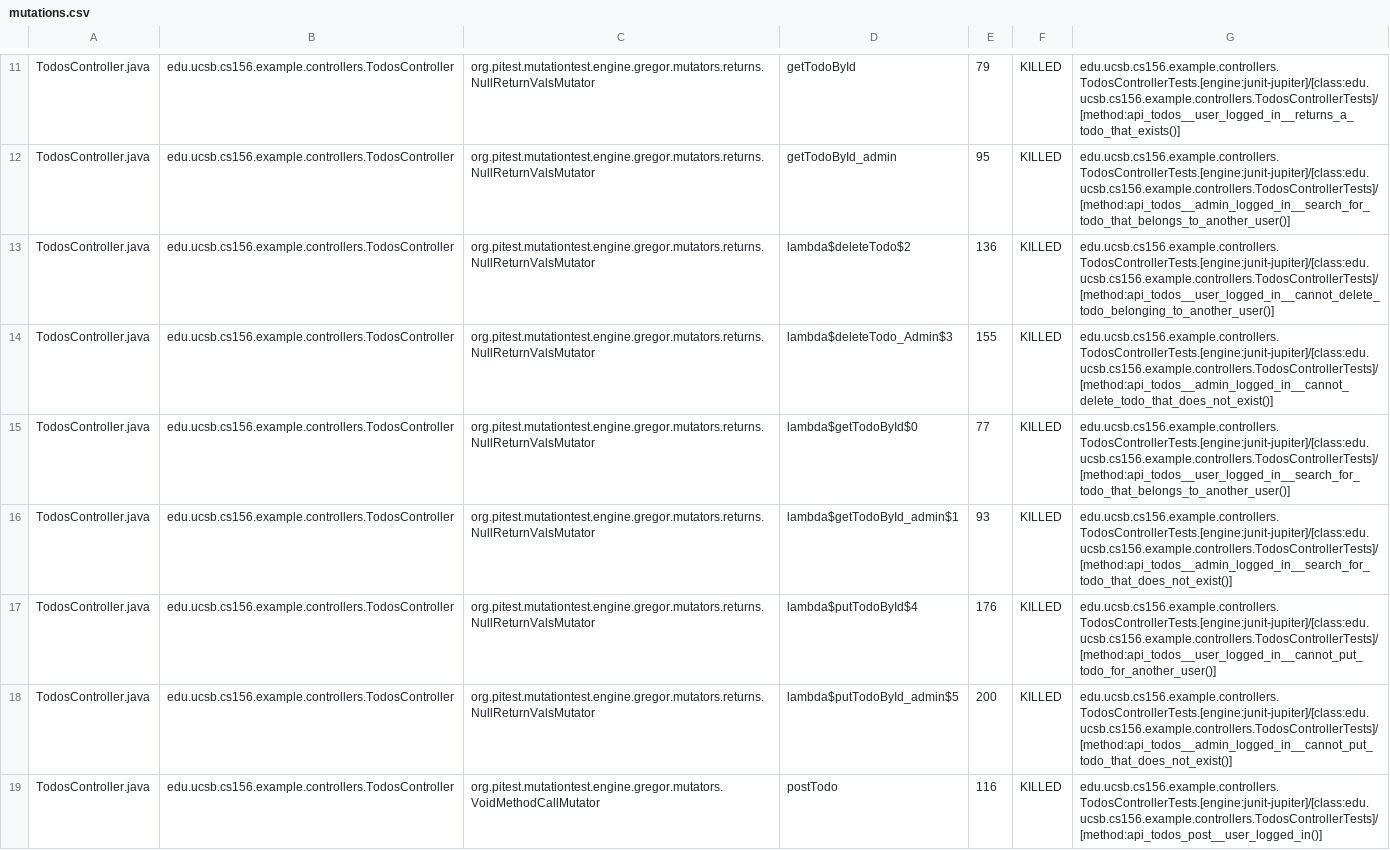
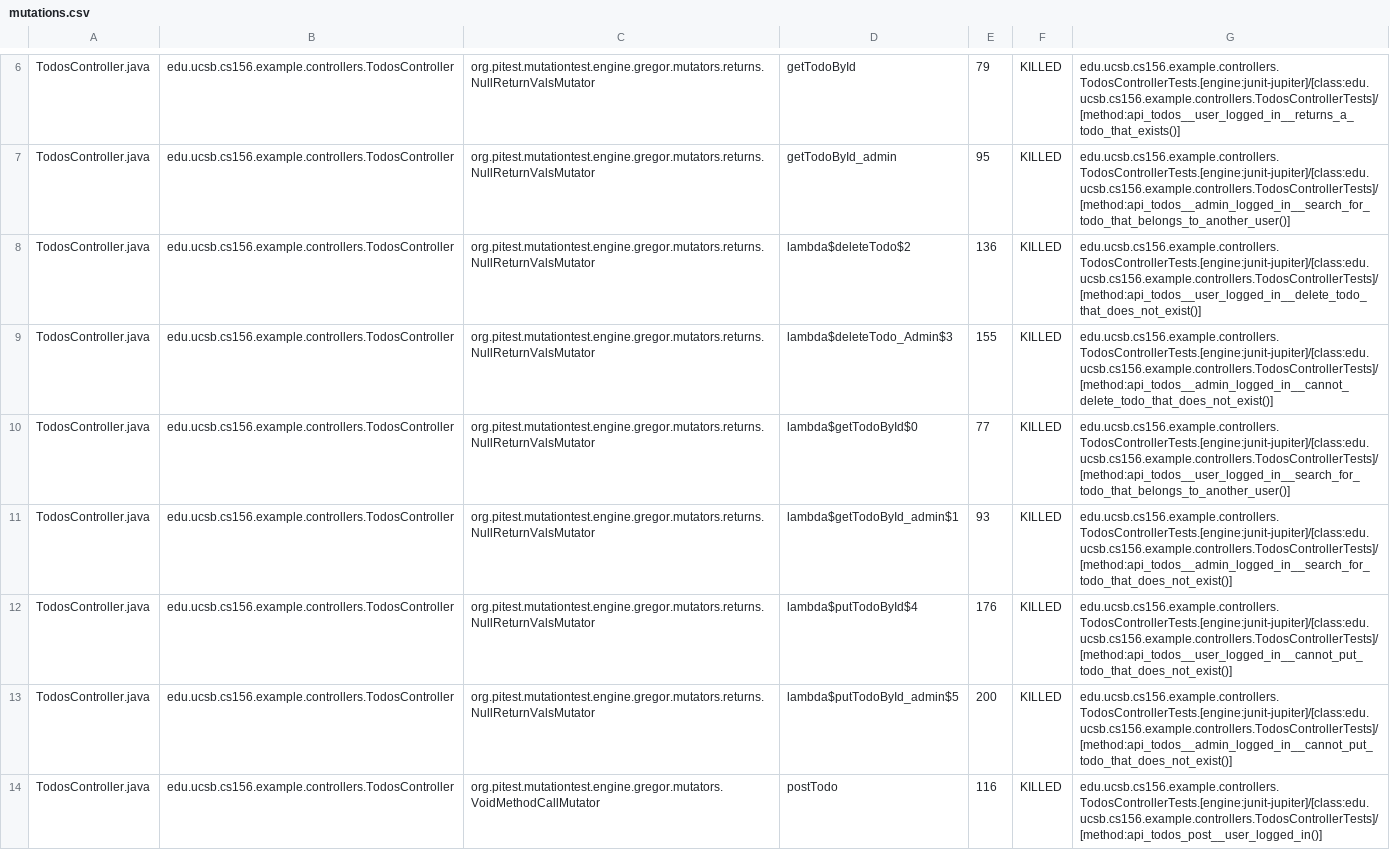
Before and after one commit to ucsb-cs156-s24/STARTER-jpa03, a CSV file: pitest/mutations.csv, drawn as a sheet; only a part is shown, gaps mark what is left out; the diff covers the shown part only.

Commit message:
Deploying to gh-pages from @ ucsb-cs156-s24/STARTER-jpa03@519e6f1e49b66977b658d468e251d82216a5f64f 🚀

```diff
--- a/pitest/mutations.csv
+++ b/pitest/mutations.csv
@@ -12,3 +7,3 @@ TodosController.java,edu.ucsb.cs156.example.controllers.TodosController,org.pite
 TodosController.java,edu.ucsb.cs156.example.controllers.TodosController,org.pitest.mutationtest.engine.gregor.mutators.returns.NullReturnValsMutator,getTodoById_admin,95,KILLED,edu.ucsb.cs156.example.controllers.TodosControllerTests.[engine:junit-jupiter]/[class:edu.ucsb.cs156.example.controllers.TodosControllerTests]/[method:api_todos__admin_logged_in__search_for_todo_that_belongs_to_another_user()]
-TodosController.java,edu.ucsb.cs156.example.controllers.TodosController,org.pitest.mutationtest.engine.gregor.mutators.returns.NullReturnValsMutator,lambda$deleteTodo$2,136,KILLED,edu.ucsb.cs156.example.controllers.TodosControllerTests.[engine:junit-jupiter]/[class:edu.ucsb.cs156.example.controllers.TodosControllerTests]/[method:api_todos__user_logged_in__cannot_delete_todo_belonging_to_another_user()]
+TodosController.java,edu.ucsb.cs156.example.controllers.TodosController,org.pitest.mutationtest.engine.gregor.mutators.returns.NullReturnValsMutator,lambda$deleteTodo$2,136,KILLED,edu.ucsb.cs156.example.controllers.TodosControllerTests.[engine:junit-jupiter]/[class:edu.ucsb.cs156.example.controllers.TodosControllerTests]/[method:api_todos__user_logged_in__delete_todo_that_does_not_exist()]
 TodosController.java,edu.ucsb.cs156.example.controllers.TodosController,org.pitest.mutationtest.engine.gregor.mutators.returns.NullReturnValsMutator,lambda$deleteTodo_Admin$3,155,KILLED,edu.ucsb.cs156.example.controllers.TodosControllerTests.[engine:junit-jupiter]/[class:edu.ucsb.cs156.example.controllers.TodosControllerTests]/[method:api_todos__admin_logged_in__cannot_delete_todo_that_does_not_exist()]
@@ -16,3 +11,3 @@ TodosController.java,edu.ucsb.cs156.example.controllers.TodosController,org.pite
 TodosController.java,edu.ucsb.cs156.example.controllers.TodosController,org.pitest.mutationtest.engine.gregor.mutators.returns.NullReturnValsMutator,lambda$getTodoById_admin$1,93,KILLED,edu.ucsb.cs156.example.controllers.TodosControllerTests.[engine:junit-jupiter]/[class:edu.ucsb.cs156.example.controllers.TodosControllerTests]/[method:api_todos__admin_logged_in__search_for_todo_that_does_not_exist()]
-TodosController.java,edu.ucsb.cs156.example.controllers.TodosController,org.pitest.mutationtest.engine.gregor.mutators.returns.NullReturnValsMutator,lambda$putTodoById$4,176,KILLED,edu.ucsb.cs156.example.controllers.TodosControllerTests.[engine:junit-jupiter]/[class:edu.ucsb.cs156.example.controllers.TodosControllerTests]/[method:api_todos__user_logged_in__cannot_put_todo_for_another_user()]
+TodosController.java,edu.ucsb.cs156.example.controllers.TodosController,org.pitest.mutationtest.engine.gregor.mutators.returns.NullReturnValsMutator,lambda$putTodoById$4,176,KILLED,edu.ucsb.cs156.example.controllers.TodosControllerTests.[engine:junit-jupiter]/[class:edu.ucsb.cs156.example.controllers.TodosControllerTests]/[method:api_todos__user_logged_in__cannot_put_todo_that_does_not_exist()]
 TodosController.java,edu.ucsb.cs156.example.controllers.TodosController,org.pitest.mutationtest.engine.gregor.mutators.returns.NullReturnValsMutator,lambda$putTodoById_admin$5,200,KILLED,edu.ucsb.cs156.example.controllers.TodosControllerTests.[engine:junit-jupiter]/[class:edu.ucsb.cs156.example.controllers.TodosControllerTests]/[method:api_todos__admin_logged_in__cannot_put_todo_that_does_not_exist()]
```
Also changed, not shown: 1 added row, 1 removed row, 9 moved rows and 3 edited cells elsewhere in this file, 11 other files.
